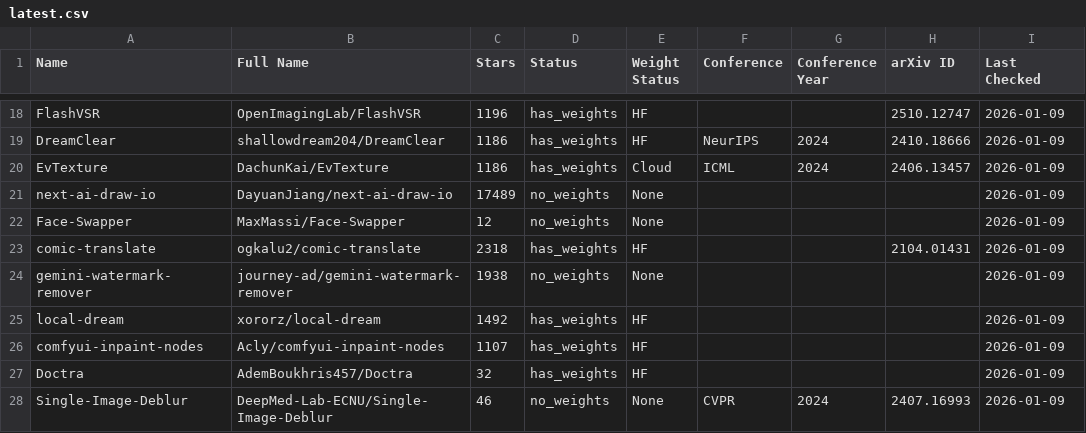
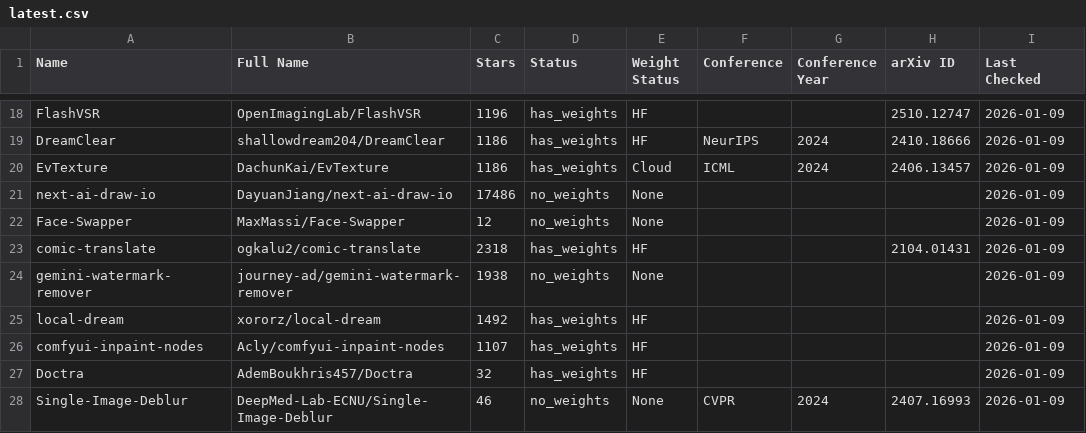
Before and after one commit to charlie-102/paper_tracker, a CSV file: results/latest.csv, drawn as a sheet; only a part is shown, gaps mark what is left out; the diff names each change by its address in the sheet, - before the commit and + after, or states it on an @@ line.

```diff
--- a/results/latest.csv
+++ b/results/latest.csv
-C21 (Stars): 17489
+C21 (Stars): 17486
```
Also changed, not shown: 3 other files.
